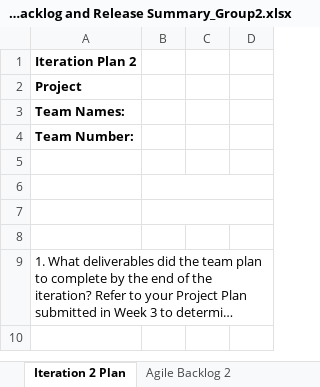
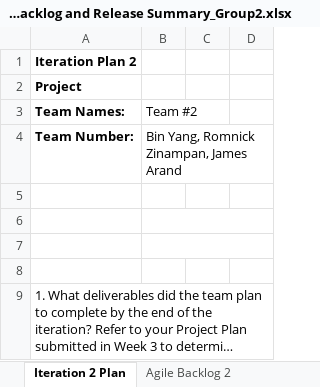
Before and after one commit to JerrYamada/Capstone_Group2, an Excel workbook: Iteration_Plan/Iteration Plan_Agile Backlog and Release Summary_Group2.xlsx, sheet Iteration 2 Plan, drawn as a sheet; only a part is shown; the shorter side is filled out with more unchanged rows; long unchanged cells end in …; values as stored, in another font and other column widths than the file's, no borders; charts and pictures not drawn; the diff names each change by its address in the sheet, - before the commit and + after, or states it on an @@ line.

Commit message:
Design Diagrams updated, Iteration Plan and Report updated

```diff
--- a/Iteration_Plan/Iteration Plan_Agile Backlog and Release Summary_Group2.xlsx (sheet Iteration 2 Plan)
+++ b/Iteration_Plan/Iteration Plan_Agile Backlog and Release Summary_Group2.xlsx (sheet Iteration 2 Plan)
-B3: (empty)
+B3: Team #2
-B4 (Team #2): (empty)
+B4 (Team #2): Bin Yang, Romnick Zinampan, James Arand
```
Also changed, not shown: sheet Agile Release Summary 3, sheet Iteration 3 Plan, sheet Agile Backlog 3, 10 other files.
